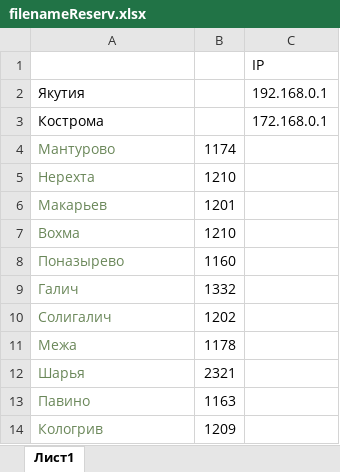
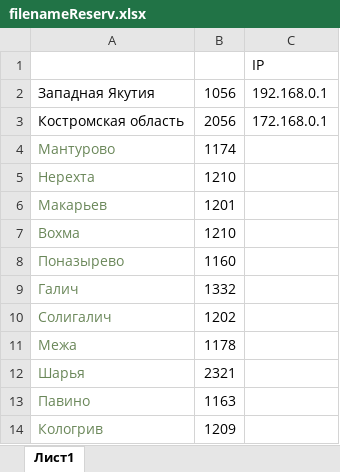
Before and after one commit to Dima234Ko/Network3, an Excel workbook: filenameReserv.xlsx, sheet Лист1, drawn as a sheet; values as stored, in another font and other column widths than the file's, no borders; removed rows and columns are numbered as before the commit, all else as after; the diff names each change by its address in the sheet, - before the commit and + after, or states it on an @@ line.

```diff
--- a/filenameReserv.xlsx (sheet Лист1)
+++ b/filenameReserv.xlsx (sheet Лист1)
-row 2: Якутия |  | 192.168.0.1
-row 3: Кострома |  | 172.168.0.1
+row 2: Западная Якутия | 1056 | 192.168.0.1
+row 3: Костромская область | 2056 | 172.168.0.1
```
Also changed, not shown: 5 other files.
